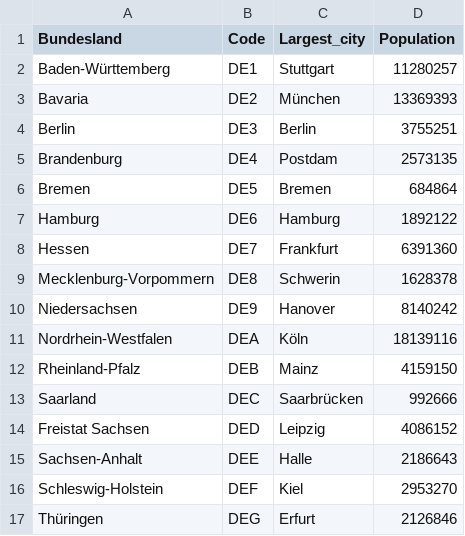
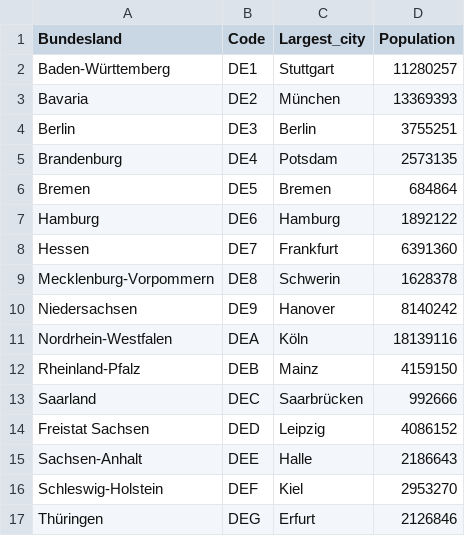
Before and after one commit to ivamiha/OptimisedWasteNetworksPy, a CSV file: data/DE_NUTS1.csv, drawn as a sheet.

```diff
--- a/data/DE_NUTS1.csv
+++ b/data/DE_NUTS1.csv
@@ -4,3 +4,3 @@ Bavaria,DE2,München,13369393
 Berlin,DE3,Berlin,3755251
-Brandenburg,DE4,Postdam,2573135
+Brandenburg,DE4,Potsdam,2573135
 Bremen,DE5,Bremen,684864
```
Also changed, not shown: 5 other files.
